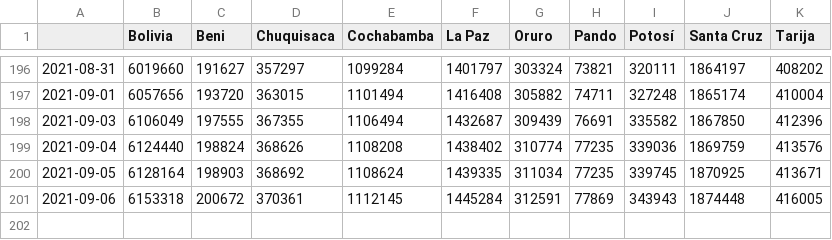
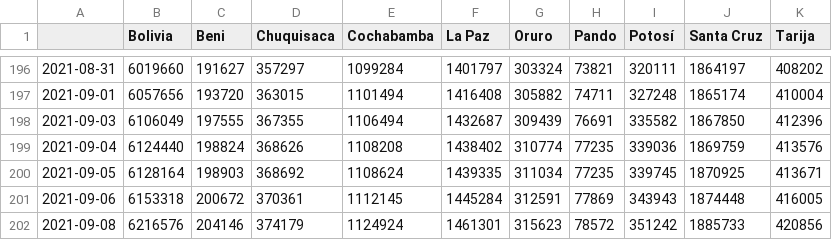
Before and after one commit to dquintani/vacunacion, a CSV file: Dosis_Todas_Acumuladas.csv, drawn as a sheet; only a part is shown, gaps mark what is left out; the diff names each change by its address in the sheet, - before the commit and + after, or states it on an @@ line.

```diff
--- a/Dosis_Todas_Acumuladas.csv
+++ b/Dosis_Todas_Acumuladas.csv
+row 202: 2021-09-08 | 6216576 | 204146 | 374179 | 1124924 | 1461301 | 315623 | 78572 | 351242 | 1885733 | 420856
```
Also changed, not shown: Dosis_Todas_Acumuladas_PorCada100Hab.csv, Primeras_Acumuladas.csv, 15 other files.
